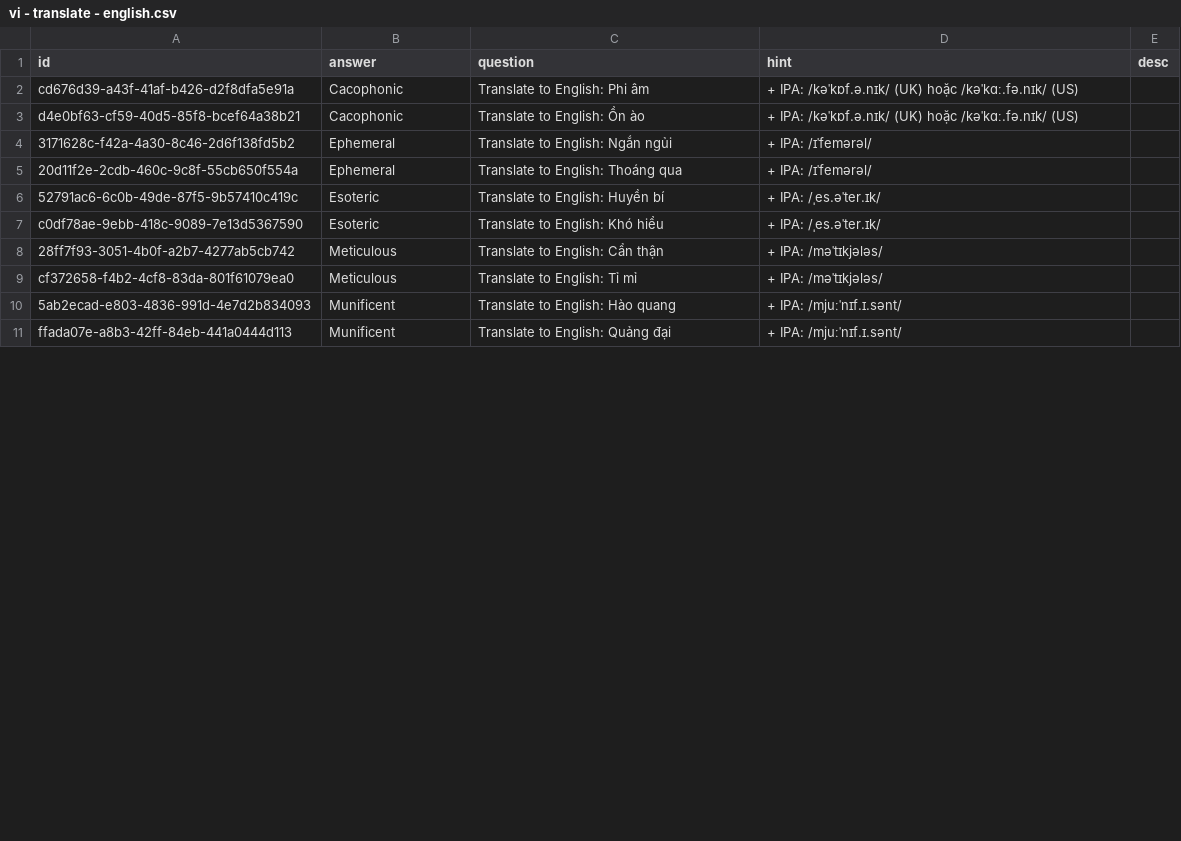
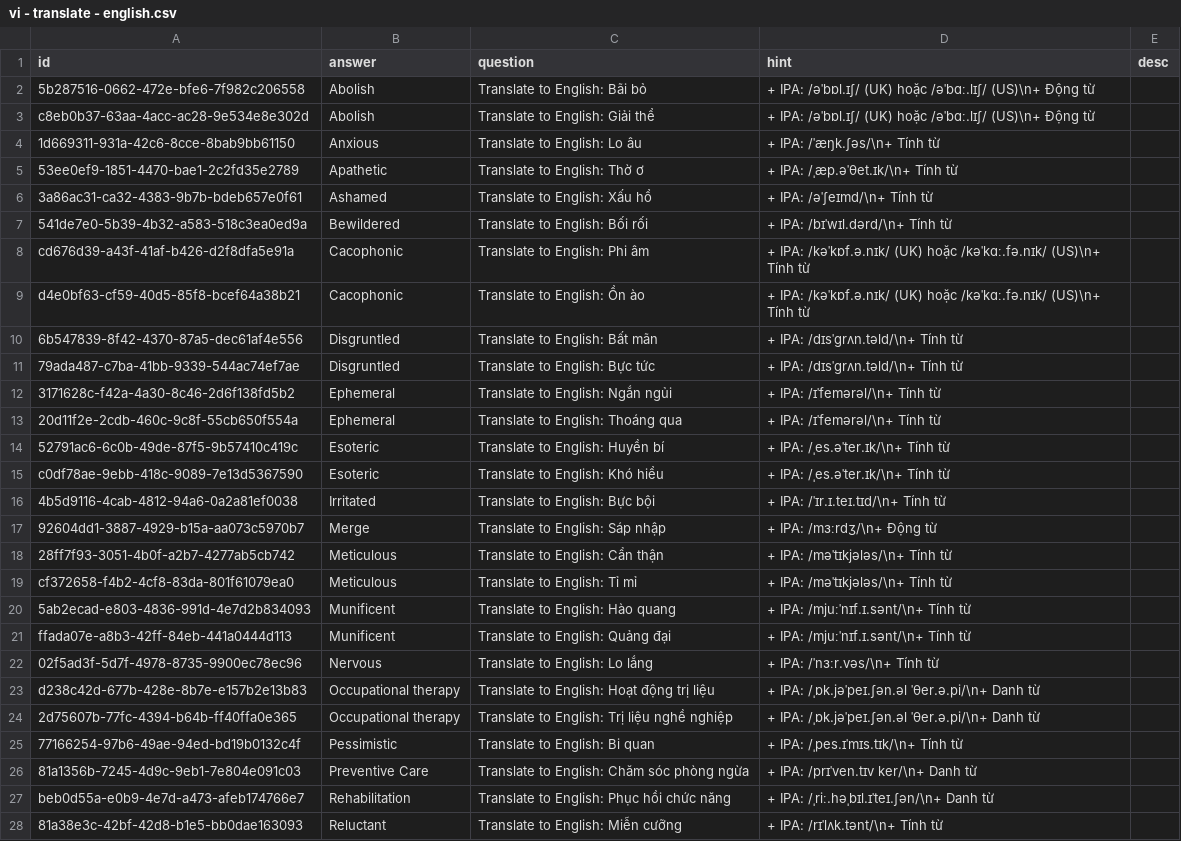
Before and after one commit to a7612/flashcard-resN, a CSV file: questions/vi - translate - english.csv, drawn as a sheet; only a part is shown; the diff covers the shown part only.

```diff
--- a/questions/vi - translate - english.csv
+++ b/questions/vi - translate - english.csv
@@ -1,11 +1,28 @@
 id,answer,question,hint,desc
-cd676d39-a43f-41af-b426-d2f8dfa5e91a,Cacophonic,Translate to English: Phi âm,+ IPA: /kəˈkɒf.ə.nɪk/ (UK) hoặc /kəˈkɑː.fə.nɪk/ (US),
-d4e0bf63-cf59-40d5-85f8-bcef64a38b21,Cacophonic,Translate to English: Ồn ào,+ IPA: /kəˈkɒf.ə.nɪk/ (UK) hoặc /kəˈkɑː.fə.nɪk/ (US),
-3171628c-f42a-4a30-8c46-2d6f138fd5b2,Ephemeral,Translate to English: Ngắn ngủi,+ IPA: /ɪˈfemərəl/,
-20d11f2e-2cdb-460c-9c8f-55cb650f554a,Ephemeral,Translate to English: Thoáng qua,+ IPA: /ɪˈfemərəl/,
-52791ac6-6c0b-49de-87f5-9b57410c419c,Esoteric,Translate to English: Huyền bí,+ IPA: /ˌes.əˈter.ɪk/,
-c0df78ae-9ebb-418c-9089-7e13d5367590,Esoteric,Translate to English: Khó hiểu,+ IPA: /ˌes.əˈter.ɪk/,
-28ff7f93-3051-4b0f-a2b7-4277ab5cb742,Meticulous,Translate to English: Cẩn thận,+ IPA: /məˈtɪkjələs/,
-cf372658-f4b2-4cf8-83da-801f61079ea0,Meticulous,Translate to English: Tỉ mỉ,+ IPA: /məˈtɪkjələs/,
-5ab2ecad-e803-4836-991d-4e7d2b834093,Munificent,Translate to English: Hào quang,+ IPA: /mjuːˈnɪf.ɪ.sənt/,
-ffada07e-a8b3-42ff-84eb-441a0444d113,Munificent,Translate to English: Quảng đại,+ IPA: /mjuːˈnɪf.ɪ.sənt/,
+5b287516-0662-472e-bfe6-7f982c206558,Abolish,Translate to English: Bãi bỏ,+ IPA: /əˈbɒl.ɪʃ/ (UK) hoặc /əˈbɑː.lɪʃ/ (US)\n+ Động từ,
+c8eb0b37-63aa-4acc-ac28-9e534e8e302d,Abolish,Translate to English: Giải thể,+ IPA: /əˈbɒl.ɪʃ/ (UK) hoặc /əˈbɑː.lɪʃ/ (US)\n+ Động từ,
+1d669311-931a-42c6-8cce-8bab9bb61150,Anxious,Translate to English: Lo âu,+ IPA: /ˈæŋk.ʃəs/\n+ Tính từ,
+53ee0ef9-1851-4470-bae1-2c2fd35e2789,Apathetic,Translate to English: Thờ ơ,+ IPA: /ˌæp.əˈθet.ɪk/\n+ Tính từ,
+3a86ac31-ca32-4383-9b7b-bdeb657e0f61,Ashamed,Translate to English: Xấu hổ,+ IPA: /əˈʃeɪmd/\n+ Tính từ,
+541de7e0-5b39-4b32-a583-518c3ea0ed9a,Bewildered,Translate to English: Bối rối,+ IPA: /bɪˈwɪl.dərd/\n+ Tính từ,
+cd676d39-a43f-41af-b426-d2f8dfa5e91a,Cacophonic,Translate to English: Phi âm,+ IPA: /kəˈkɒf.ə.nɪk/ (UK) hoặc /kəˈkɑː.fə.nɪk/ (US)\n+ Tính từ,
+d4e0bf63-cf59-40d5-85f8-bcef64a38b21,Cacophonic,Translate to English: Ồn ào,+ IPA: /kəˈkɒf.ə.nɪk/ (UK) hoặc /kəˈkɑː.fə.nɪk/ (US)\n+ Tính từ,
+6b547839-8f42-4370-87a5-dec61af4e556,Disgruntled,Translate to English: Bất mãn,+ IPA: /dɪsˈɡrʌn.təld/\n+ Tính từ,
+79ada487-c7ba-41bb-9339-544ac74ef7ae,Disgruntled,Translate to English: Bực tức,+ IPA: /dɪsˈɡrʌn.təld/\n+ Tính từ,
+3171628c-f42a-4a30-8c46-2d6f138fd5b2,Ephemeral,Translate to English: Ngắn ngủi,+ IPA: /ɪˈfemərəl/\n+ Tính từ,
+20d11f2e-2cdb-460c-9c8f-55cb650f554a,Ephemeral,Translate to English: Thoáng qua,+ IPA: /ɪˈfemərəl/\n+ Tính từ,
+52791ac6-6c0b-49de-87f5-9b57410c419c,Esoteric,Translate to English: Huyền bí,+ IPA: /ˌes.əˈter.ɪk/\n+ Tính từ,
+c0df78ae-9ebb-418c-9089-7e13d5367590,Esoteric,Translate to English: Khó hiểu,+ IPA: /ˌes.əˈter.ɪk/\n+ Tính từ,
+4b5d9116-4cab-4812-94a6-0a2a81ef0038,Irritated,Translate to English: Bực bội,+ IPA: /ˈɪr.ɪ.teɪ.tɪd/\n+ Tính từ,
+92604dd1-3887-4929-b15a-aa073c5970b7,Merge,Translate to English: Sáp nhập,+ IPA: /mɜːrdʒ/\n+ Động từ,
+28ff7f93-3051-4b0f-a2b7-4277ab5cb742,Meticulous,Translate to English: Cẩn thận,+ IPA: /məˈtɪkjələs/\n+ Tính từ,
+cf372658-f4b2-4cf8-83da-801f61079ea0,Meticulous,Translate to English: Tỉ mỉ,+ IPA: /məˈtɪkjələs/\n+ Tính từ,
+5ab2ecad-e803-4836-991d-4e7d2b834093,Munificent,Translate to English: Hào quang,+ IPA: /mjuːˈnɪf.ɪ.sənt/\n+ Tính từ,
+ffada07e-a8b3-42ff-84eb-441a0444d113,Munificent,Translate to English: Quảng đại,+ IPA: /mjuːˈnɪf.ɪ.sənt/\n+ Tính từ,
+02f5ad3f-5d7f-4978-8735-9900ec78ec96,Nervous,Translate to English: Lo lắng,+ IPA: /ˈnɜːr.vəs/\n+ Tính từ,
+d238c42d-677b-428e-8b7e-e157b2e13b83,Occupational therapy,Translate to English: Hoạt động trị liệu,+ IPA: /ˌɒk.jəˈpeɪ.ʃən.əl ˈθer.ə.pi/\n+ Danh từ,
+2d75607b-77fc-4394-b64b-ff40ffa0e365,Occupational therapy,Translate to English: Trị liệu nghề nghiệp,+ IPA: /ˌɒk.jəˈpeɪ.ʃən.əl ˈθer.ə.pi/\n+ Danh từ,
+77166254-97b6-49ae-94ed-bd19b0132c4f,Pessimistic,Translate to English: Bi quan,+ IPA: /ˌpes.ɪˈmɪs.tɪk/\n+ Tính từ,
+81a1356b-7245-4d9c-9eb1-7e804e091c03,Preventive Care,Translate to English: Chăm sóc phòng ngừa,+ IPA: /prɪˈven.tɪv ker/\n+ Danh từ,
+beb0d55a-e0b9-4e7d-a473-afeb174766e7,Rehabilitation,Translate to English: Phục hồi chức năng,+ IPA: /ˌriː.həˌbɪl.ɪˈteɪ.ʃən/\n+ Danh từ,
+81a38e3c-42bf-42d8-b1e5-bb0dae163093,Reluctant,Translate to English: Miễn cưỡng,+ IPA: /rɪˈlʌk.tənt/\n+ Tính từ,
```
Also changed, not shown: 6 added rows and 4 edited cells elsewhere in this file, questions/vi - collection - quote.csv, 1 other file.
